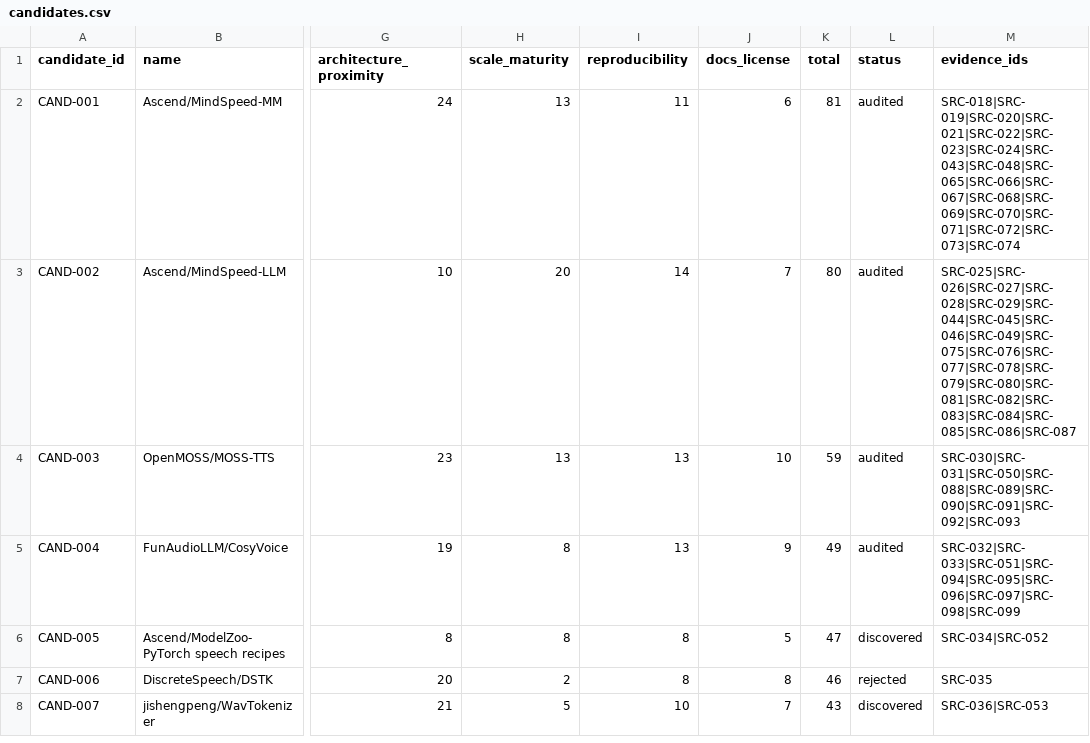
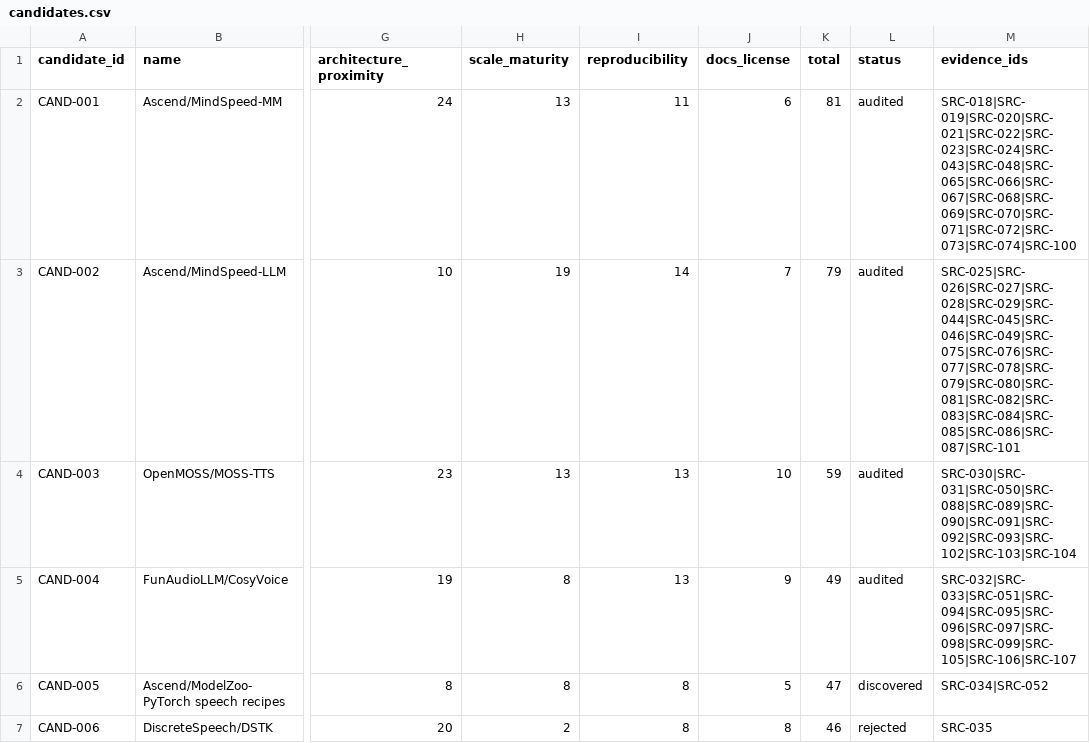
Before and after one commit to c8x1/qwen3-tts-ascend-migration-study, a CSV file: research/candidates.csv, drawn as a sheet; only a part is shown, gaps mark what is left out; the shorter side is filled out with more unchanged rows; the diff names each change by its address in the sheet, - before the commit and + after, or states it on an @@ line.

```diff
--- a/research/candidates.csv
+++ b/research/candidates.csv
-M2 (evidence_ids): SRC-018|SRC-019|SRC-020|SRC-021|SRC-022|SRC-023|SRC-024|SRC-043|SRC-048|SRC-065|SRC-066|SRC-067|SRC-068|SRC-069|SRC-070|SRC-071|SRC-072|SRC-073|SRC-074
+M2 (evidence_ids): SRC-018|SRC-019|SRC-020|SRC-021|SRC-022|SRC-023|SRC-024|SRC-043|SRC-048|SRC-065|SRC-066|SRC-067|SRC-068|SRC-069|SRC-070|SRC-071|SRC-072|SRC-073|SRC-074|SRC-100
-H3 (scale_maturity): 20
+H3 (scale_maturity): 19
-K3 (total): 80
+K3 (total): 79
-M3 (evidence_ids): SRC-025|SRC-026|SRC-027|SRC-028|SRC-029|SRC-044|SRC-045|SRC-046|SRC-049|SRC-075|SRC-076|SRC-077|SRC-078|SRC-079|SRC-080|SRC-081|SRC-082|SRC-083|SRC-084|SRC-085|SRC-086|SRC-087
+M3 (evidence_ids): SRC-025|SRC-026|SRC-027|SRC-028|SRC-029|SRC-044|SRC-045|SRC-046|SRC-049|SRC-075|SRC-076|SRC-077|SRC-078|SRC-079|SRC-080|SRC-081|SRC-082|SRC-083|SRC-084|SRC-085|SRC-086|SRC-087|SRC-101
-M4 (evidence_ids): SRC-030|SRC-031|SRC-050|SRC-088|SRC-089|SRC-090|SRC-091|SRC-092|SRC-093
+M4 (evidence_ids): SRC-030|SRC-031|SRC-050|SRC-088|SRC-089|SRC-090|SRC-091|SRC-092|SRC-093|SRC-102|SRC-103|SRC-104
-M5 (evidence_ids): SRC-032|SRC-033|SRC-051|SRC-094|SRC-095|SRC-096|SRC-097|SRC-098|SRC-099
+M5 (evidence_ids): SRC-032|SRC-033|SRC-051|SRC-094|SRC-095|SRC-096|SRC-097|SRC-098|SRC-099|SRC-105|SRC-106|SRC-107
```
Also changed, not shown: research/source-ledger.csv, 2 other files.
